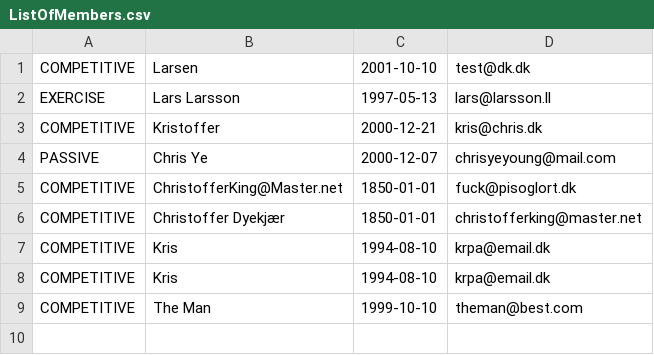
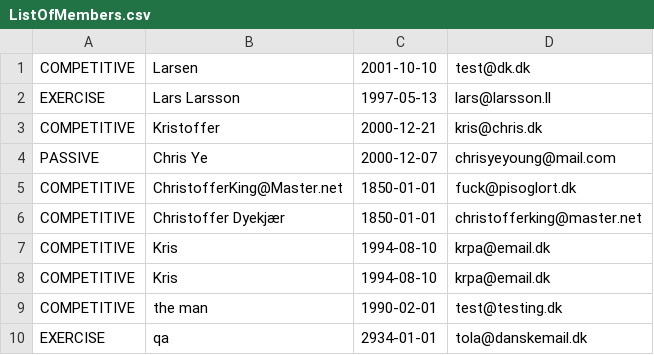
Before and after one commit to chye0001/Delfinen, a CSV file: ListOfMembers.csv, drawn as a sheet.

Commit message:
subscription fix.

```diff
--- a/ListOfMembers.csv
+++ b/ListOfMembers.csv
@@ -8,2 +8,3 @@ COMPETITIVE;Kris;1994-08-10;krpa@email.dk
 COMPETITIVE;Kris;1994-08-10;krpa@email.dk
-COMPETITIVE;The Man;1999-10-10;theman@best.com
+COMPETITIVE;the man;1990-02-01;test@testing.dk
+EXERCISE;qa;2934-01-01;tola@danskemail.dk
```
